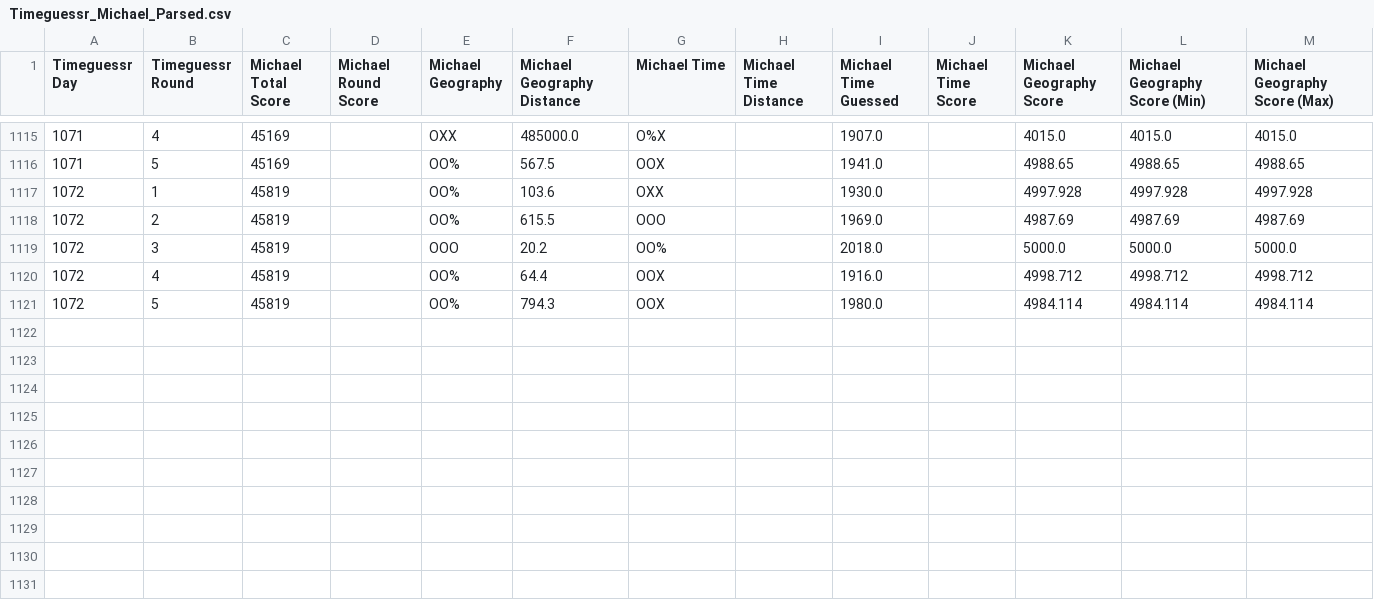
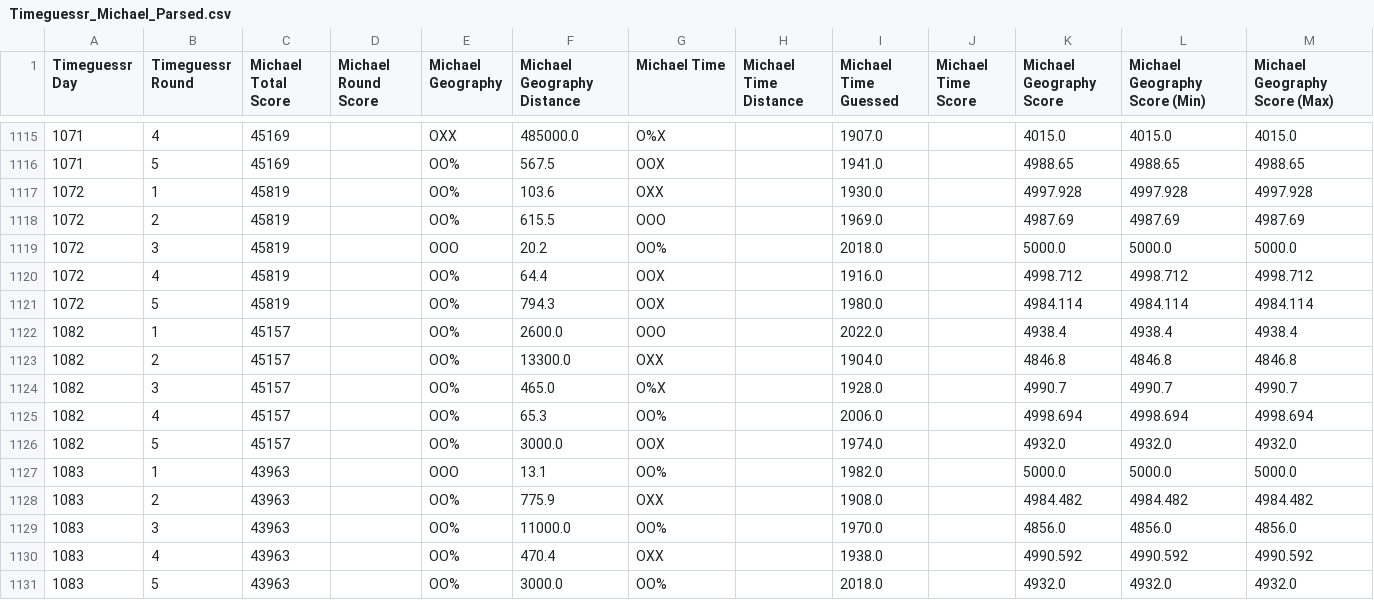
Before and after one commit to sjlarimer/TimeGuessr, a CSV file: Data/Timeguessr_Michael_Parsed.csv, drawn as a sheet; only a part is shown, gaps mark what is left out; the diff names each change by its address in the sheet, - before the commit and + after, or states it on an @@ line.

```diff
--- a/Data/Timeguessr_Michael_Parsed.csv
+++ b/Data/Timeguessr_Michael_Parsed.csv
+row 1122: 1082 | 1 | 45157 |  | OO% | 2600.0 | OOO |  | 2022.0 |  | 4938.4 | 4938.4 | 4938.4
+row 1123: 1082 | 2 | 45157 |  | OO% | 13300.0 | OXX |  | 1904.0 |  | 4846.8 | 4846.8 | 4846.8
+row 1124: 1082 | 3 | 45157 |  | OO% | 465.0 | O%X |  | 1928.0 |  | 4990.7 | 4990.7 | 4990.7
+row 1125: 1082 | 4 | 45157 |  | OO% | 65.3 | OO% |  | 2006.0 |  | 4998.694 | 4998.694 | 4998.694
+row 1126: 1082 | 5 | 45157 |  | OO% | 3000.0 | OOX |  | 1974.0 |  | 4932.0 | 4932.0 | 4932.0
+row 1127: 1083 | 1 | 43963 |  | OOO | 13.1 | OO% |  | 1982.0 |  | 5000.0 | 5000.0 | 5000.0
+row 1128: 1083 | 2 | 43963 |  | OO% | 775.9 | OXX |  | 1908.0 |  | 4984.482 | 4984.482 | 4984.482
+row 1129: 1083 | 3 | 43963 |  | OO% | 11000.0 | OO% |  | 1970.0 |  | 4856.0 | 4856.0 | 4856.0
+row 1130: 1083 | 4 | 43963 |  | OO% | 470.4 | OXX |  | 1938.0 |  | 4990.592 | 4990.592 | 4990.592
+row 1131: 1083 | 5 | 43963 |  | OO% | 3000.0 | OO% |  | 2018.0 |  | 4932.0 | 4932.0 | 4932.0
```
Also changed, not shown: Data/Timeguessr_Actuals_Parsed.csv, Data/Timeguessr_Sarah_Parsed.csv, 4 other files.
